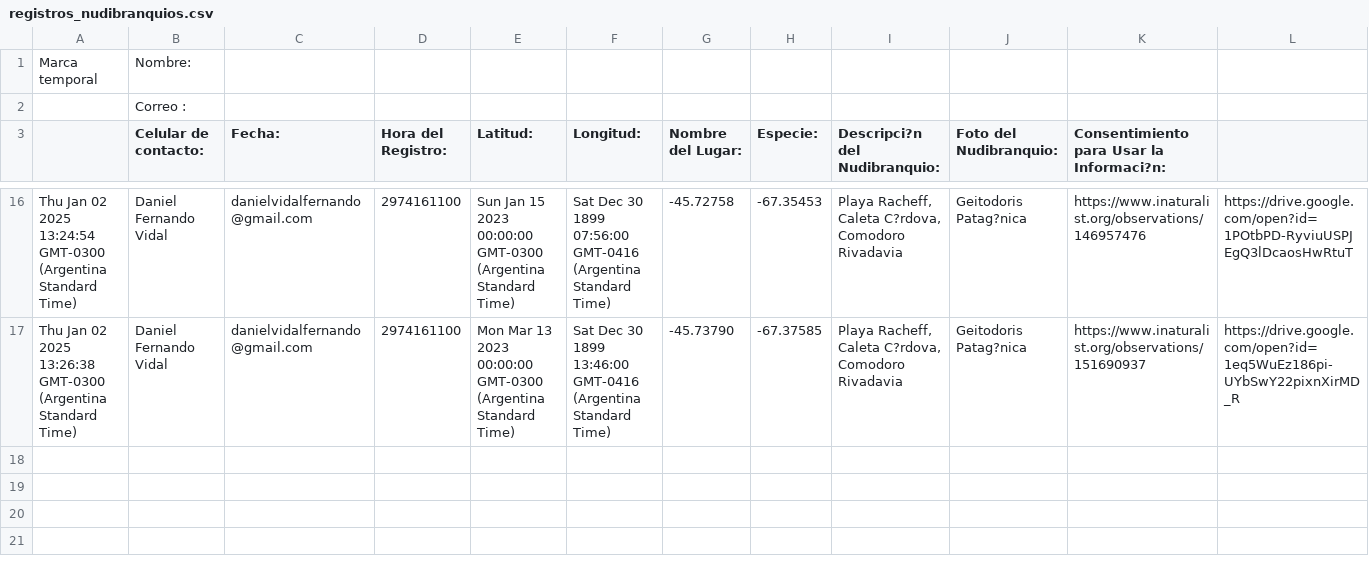
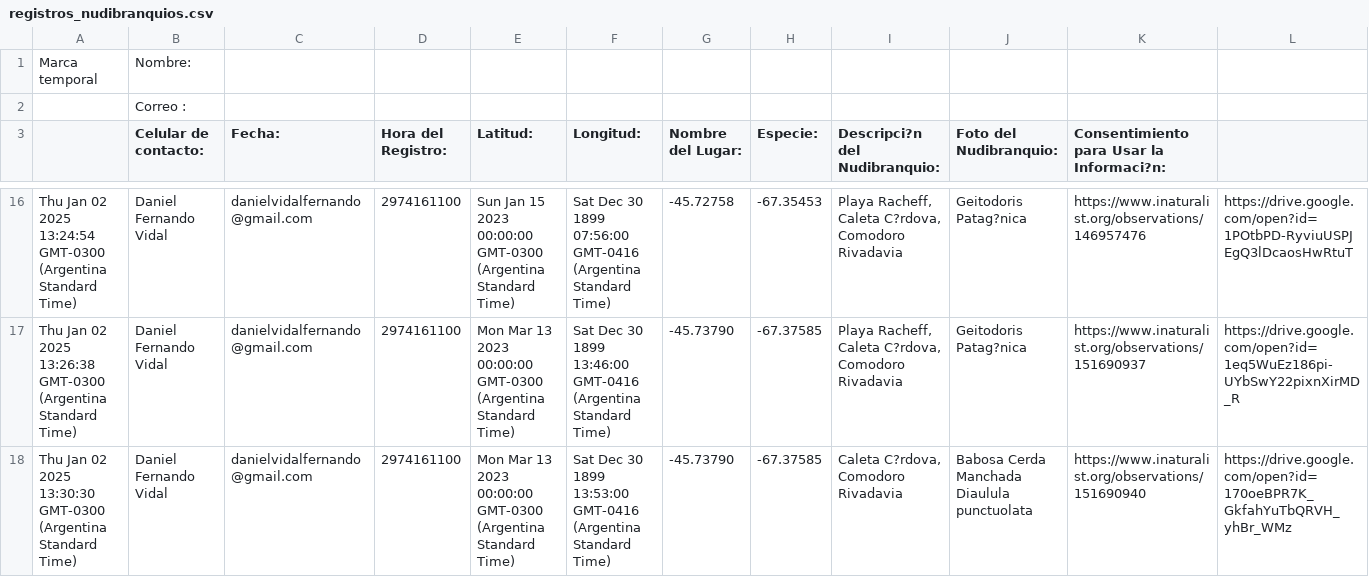
Before and after one commit to NudiArg/MapaNudiArg, a CSV file: registros_nudibranquios.csv, drawn as a sheet; only a part is shown, gaps mark what is left out; rows hold the shown columns only; the diff names each change by its address in the sheet, - before the commit and + after, or states it on an @@ line.

Commit message:
Actualización automática desde Google Sheets

```diff
--- a/registros_nudibranquios.csv
+++ b/registros_nudibranquios.csv
+row 18: Thu Jan 02 2025 13:30:30 GMT-0300 (Argentina Standard Time) | Daniel Fernando Vidal | danielvidalfernando@gmail.com | 2974161100 | Mon Mar 13 2023 00:00:00 GMT-0300 (Argentina Standard Time) | Sat Dec 30 1899 13:53:00 GMT-0416 (Argentina Standard Time) | -45.73790 | -67.37585 | Caleta C?rdova, Comodoro Rivadavia | Babosa Cerda Manchada Diaulula punctuolata | https://www.inaturalist.org/observations/151690940 | https://drive.google.com/open?id=170oeBPR7K_GkfahYuTbQRVH_yhBr_WMz
```
